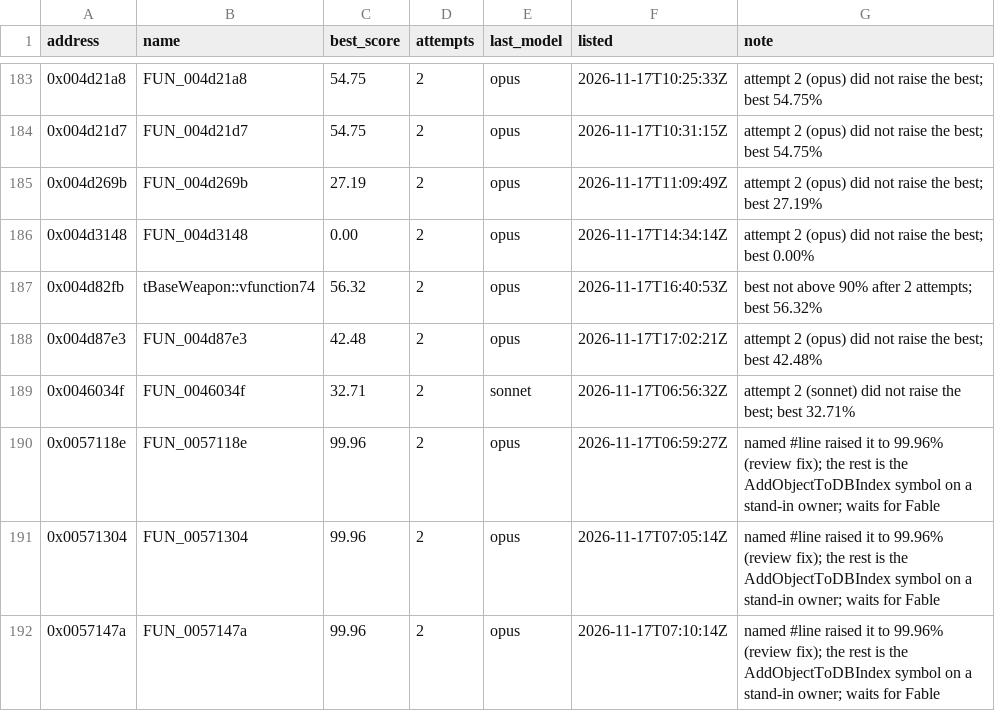
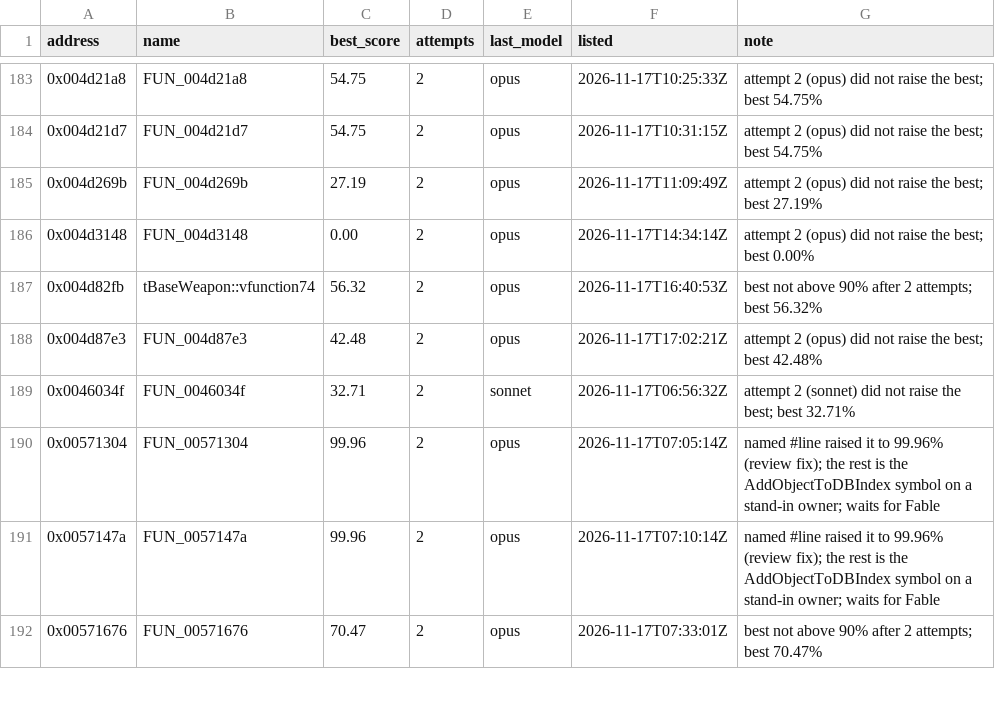
Before and after one commit to marinohardin/SFC2-decomp, a TSV file: analysis/results/revisit_functions.tsv, drawn as a sheet; only a part is shown, gaps mark what is left out; the shorter side is filled out with more unchanged rows; the diff names each change by its address in the sheet, - before the commit and + after, or states it on an @@ line.

Commit message:
chore(harness): list FUN_0057118e (0x0057118e) as difficult
Not exact after every attempt the stop rule gives; best and last attempt in analysis/results/difficult_functions.tsv.

```diff
--- a/analysis/results/revisit_functions.tsv
+++ b/analysis/results/revisit_functions.tsv
-row 190: 0x0057118e | FUN_0057118e | 99.96 | 2 | opus | 2026-11-17T06:59:27Z | named #line raised it to 99.96% (review fix); the rest is the AddObjectToDBIndex symbol on a stand-in owner; waits for Fable
```
Also changed, not shown: analysis/results/difficult_functions.tsv.
